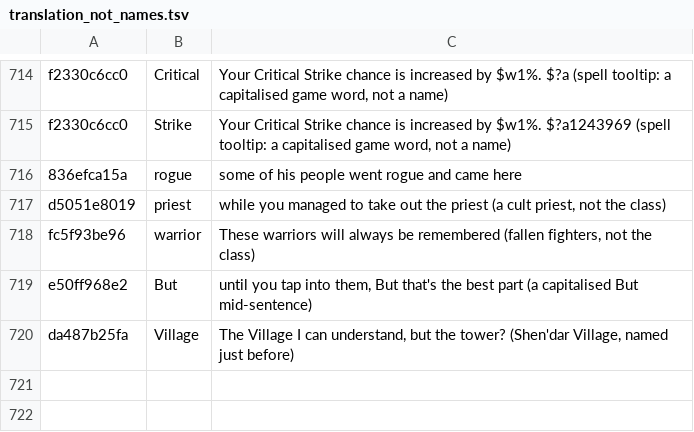
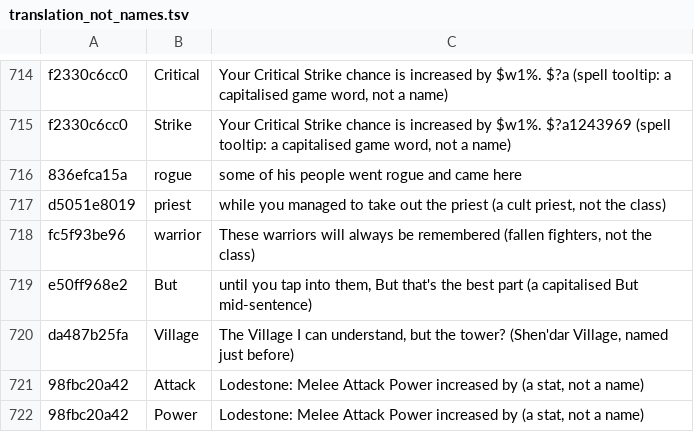
Before and after one commit to zyaga/wow-forever-japanese, a TSV file: pipeline/translation_not_names.tsv, drawn as a sheet; only a part is shown, gaps mark what is left out.

```diff
--- a/pipeline/translation_not_names.tsv
+++ b/pipeline/translation_not_names.tsv
@@ -720 +720,3 @@ e50ff968e2	But	until you tap into them, But that's the best part (a capitalised
 da487b25fa	Village	The Village I can understand, but the tower? (Shen'dar Village, named just before)
+98fbc20a42	Attack	Lodestone: Melee Attack Power increased by (a stat, not a name)
+98fbc20a42	Power	Lodestone: Melee Attack Power increased by (a stat, not a name)
```
Also changed, not shown: 18 other files.
